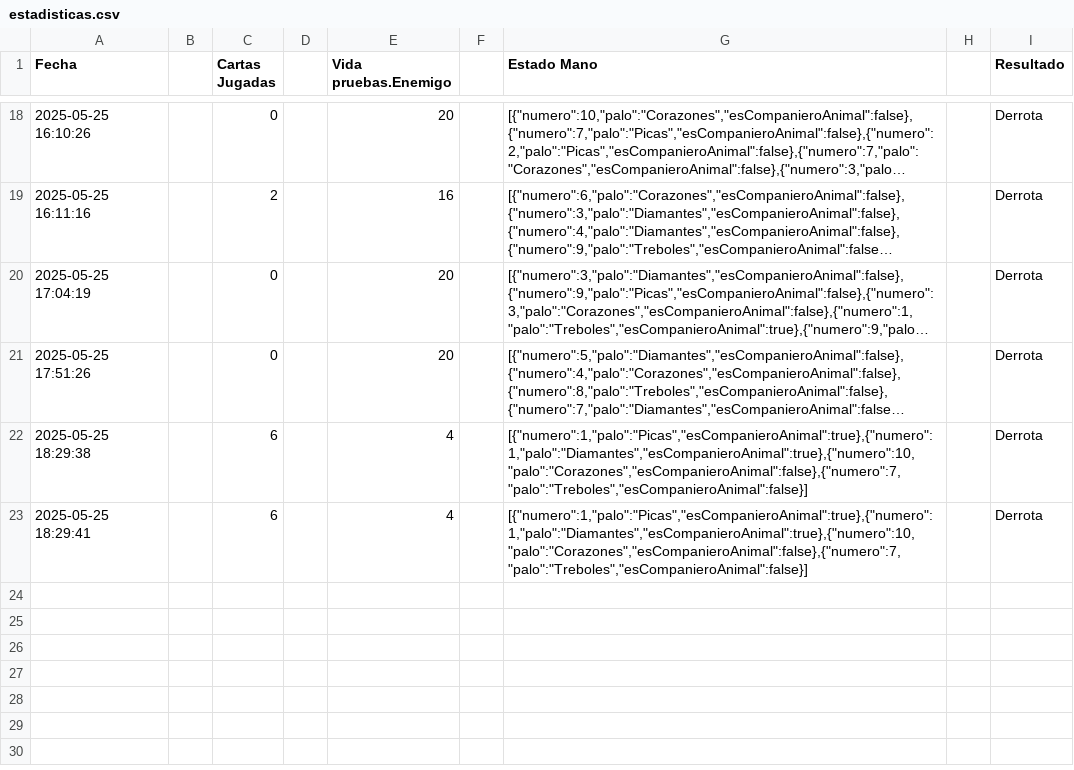
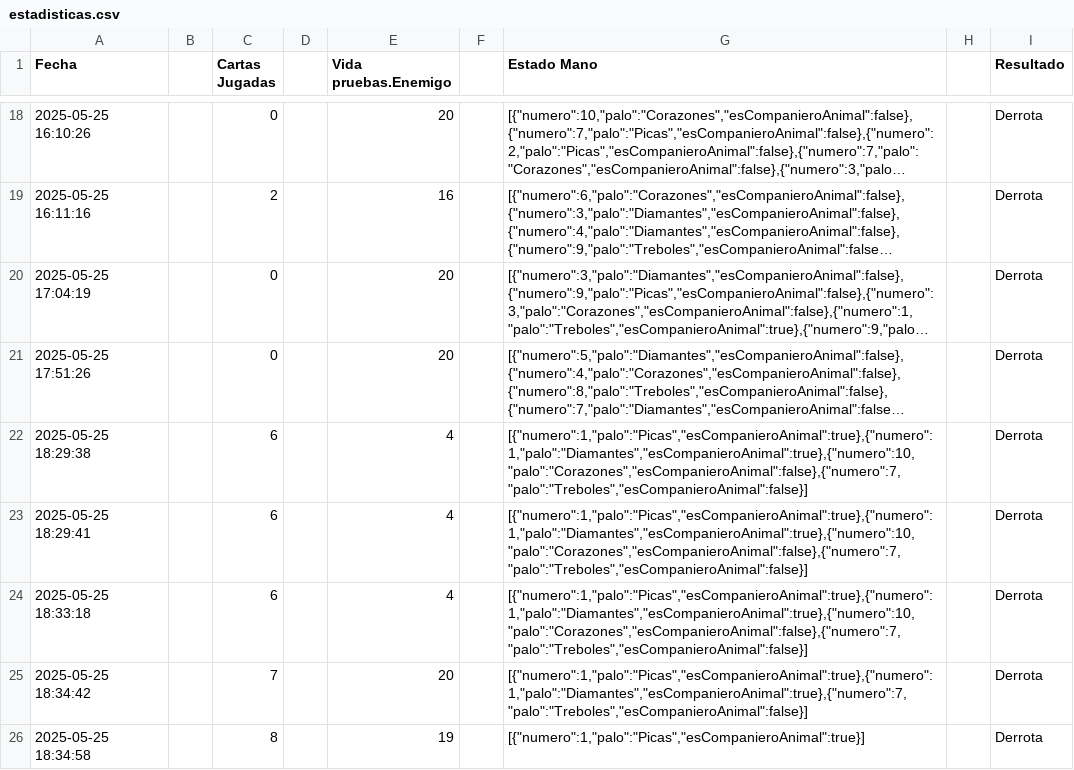
Before and after one commit to JulioMV23/RegicideGrafico_JulioMalpica, a CSV file: src/main/resources/estadisticas.csv, drawn as a sheet; only a part is shown, gaps mark what is left out; long unchanged cells end in ….

```diff
--- a/src/main/resources/estadisticas.csv
+++ b/src/main/resources/estadisticas.csv
@@ -23 +23,4 @@ Fecha||Cartas Jugadas||Vida pruebas.Enemigo||Estado Mano||Resultado
 2025-05-25 18:29:41||6||4||[{"numero":1,"palo":"Picas","esCompanieroAnimal":true},{"numero":1,"palo":"Diamantes","esCompanieroAnimal":true},{"numero":10,"palo":"Corazones","esCompanieroAnimal":false},{"numero":7,"palo":"Treboles","esCompanieroAnimal":false}]||Derrota
+2025-05-25 18:33:18||6||4||[{"numero":1,"palo":"Picas","esCompanieroAnimal":true},{"numero":1,"palo":"Diamantes","esCompanieroAnimal":true},{"numero":10,"palo":"Corazones","esCompanieroAnimal":false},{"numero":7,"palo":"Treboles","esCompanieroAnimal":false}]||Derrota
+2025-05-25 18:34:42||7||20||[{"numero":1,"palo":"Picas","esCompanieroAnimal":true},{"numero":1,"palo":"Diamantes","esCompanieroAnimal":true},{"numero":7,"palo":"Treboles","esCompanieroAnimal":false}]||Derrota
+2025-05-25 18:34:58||8||19||[{"numero":1,"palo":"Picas","esCompanieroAnimal":true}]||Derrota
```
Also changed, not shown: 2 other files.
